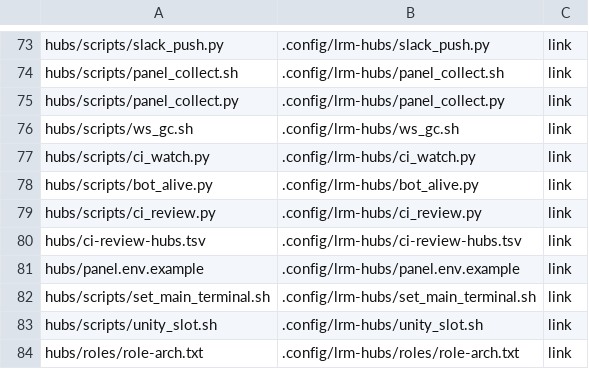
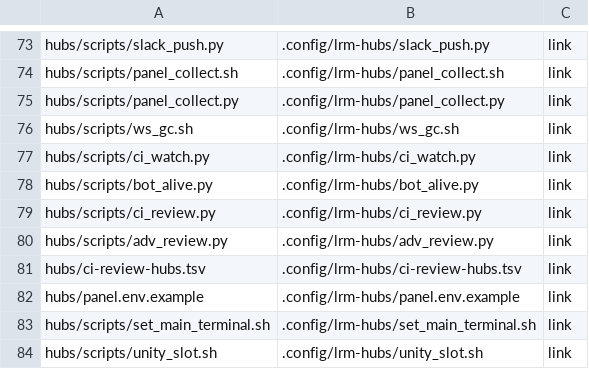
Before and after one commit to cocodding0723/claude-config, a TSV file: links.tsv, drawn as a sheet; only a part is shown, gaps mark what is left out; the shorter side is filled out with more unchanged rows; the diff names each change by its address in the sheet, - before the commit and + after, or states it on an @@ line.

```diff
--- a/links.tsv
+++ b/links.tsv
+row 80: hubs/scripts/adv_review.py | .config/lrm-hubs/adv_review.py | link
```
Also changed, not shown: 4 other files.
